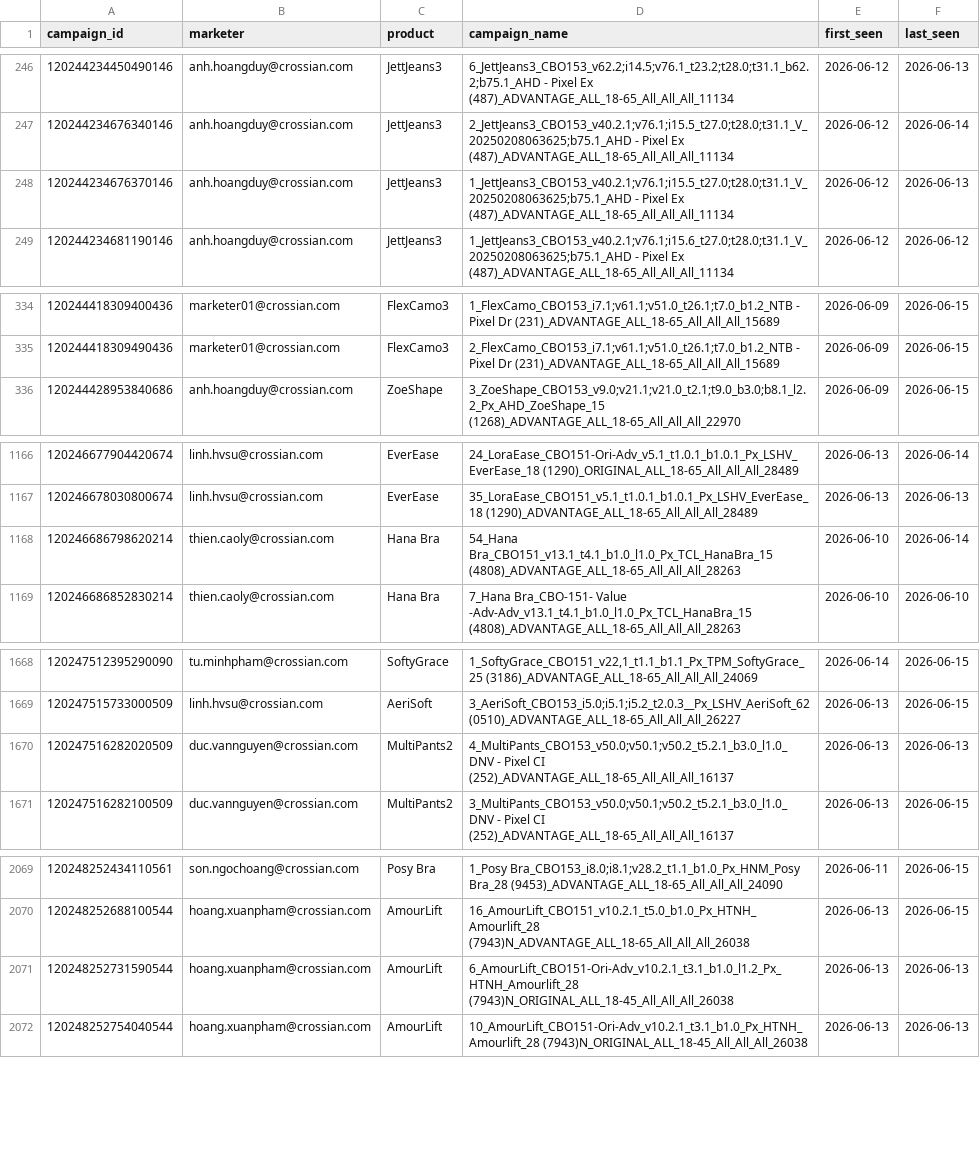
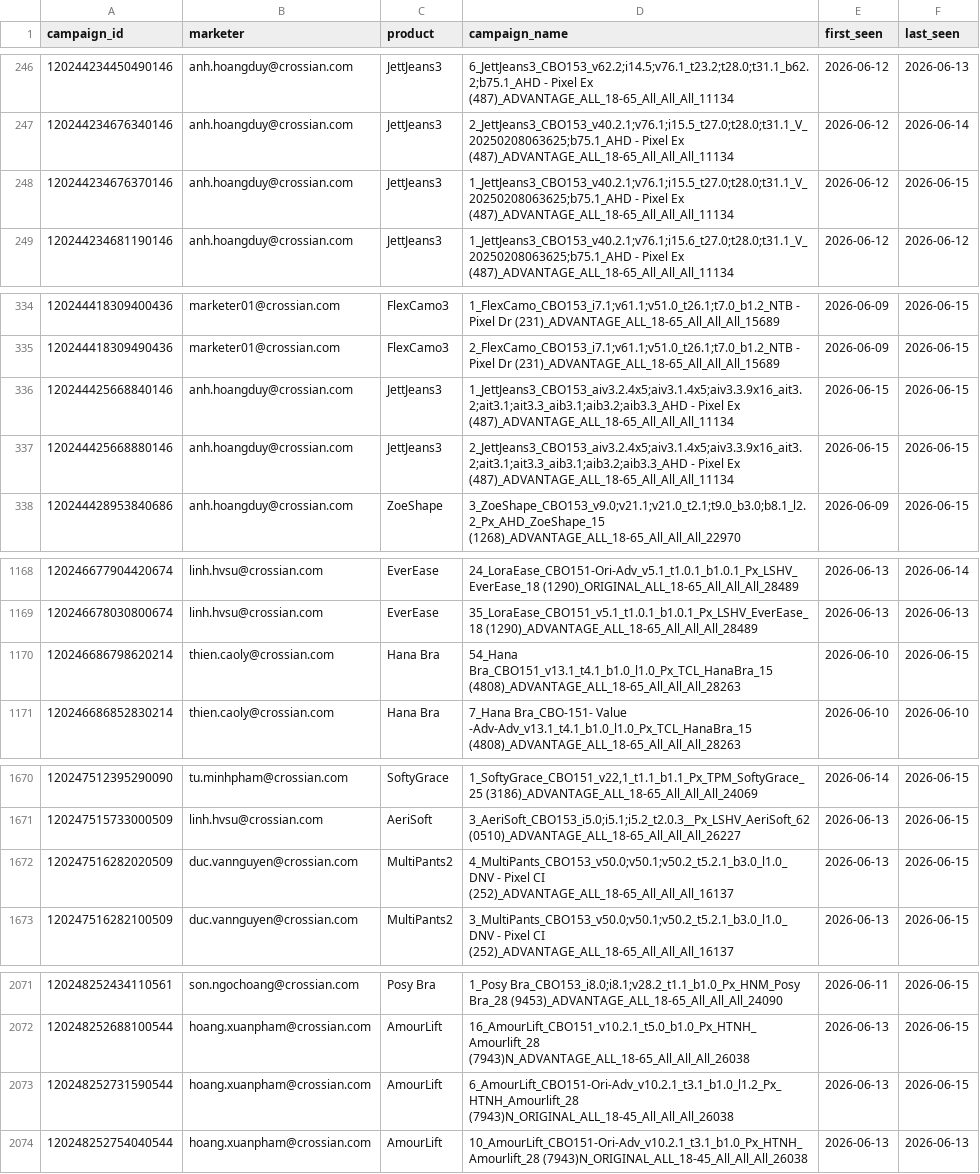
Before and after one commit to binhnguyen-ca/CAMS, a CSV file: data/campaigns.csv, drawn as a sheet; only a part is shown, gaps mark what is left out; the diff covers the shown part only.

```diff
--- a/data/campaigns.csv
+++ b/data/campaigns.csv
@@ -247,3 +247,3 @@ campaign_id,marketer,product,campaign_name,first_seen,last_seen
 120244234676340146,anh.hoangduy@crossian.com,JettJeans3,2_JettJeans3_CBO153_v40.2.1;v76.1;i15.5_t27.0;t28.0;t31.1_V_20250208063625;b75.1_AHD - Pixel Ex (487)_ADVANTAGE_ALL_18-65_All_All_All_11134,2026-06-12,2026-06-14
-120244234676370146,anh.hoangduy@crossian.com,JettJeans3,1_JettJeans3_CBO153_v40.2.1;v76.1;i15.5_t27.0;t28.0;t31.1_V_20250208063625;b75.1_AHD - Pixel Ex (487)_ADVANTAGE_ALL_18-65_All_All_All_11134,2026-06-12,2026-06-13
+120244234676370146,anh.hoangduy@crossian.com,JettJeans3,1_JettJeans3_CBO153_v40.2.1;v76.1;i15.5_t27.0;t28.0;t31.1_V_20250208063625;b75.1_AHD - Pixel Ex (487)_ADVANTAGE_ALL_18-65_All_All_All_11134,2026-06-12,2026-06-15
 120244234681190146,anh.hoangduy@crossian.com,JettJeans3,1_JettJeans3_CBO153_v40.2.1;v76.1;i15.6_t27.0;t28.0;t31.1_V_20250208063625;b75.1_AHD - Pixel Ex (487)_ADVANTAGE_ALL_18-65_All_All_All_11134,2026-06-12,2026-06-12
@@ -335,2 +335,4 @@ campaign_id,marketer,product,campaign_name,first_seen,last_seen
 120244418309490436,marketer01@crossian.com,FlexCamo3,2_FlexCamo_CBO153_i7.1;v61.1;v51.0_t26.1;t7.0_b1.2_NTB - Pixel Dr (231)_ADVANTAGE_ALL_18-65_All_All_All_15689,2026-06-09,2026-06-15
+120244425668840146,anh.hoangduy@crossian.com,JettJeans3,1_JettJeans3_CBO153_aiv3.2.4x5;aiv3.1.4x5;aiv3.3.9x16_ait3.2;ait3.1;ait3.3_aib3.1;aib3.2;aib3.3_AHD - Pixel Ex (487)_ADVANTAGE_ALL_18-65_All_All_All_11134,2026-06-15,2026-06-15
+120244425668880146,anh.hoangduy@crossian.com,JettJeans3,2_JettJeans3_CBO153_aiv3.2.4x5;aiv3.1.4x5;aiv3.3.9x16_ait3.2;ait3.1;ait3.3_aib3.1;aib3.2;aib3.3_AHD - Pixel Ex (487)_ADVANTAGE_ALL_18-65_All_All_All_11134,2026-06-15,2026-06-15
 120244428953840686,anh.hoangduy@crossian.com,ZoeShape,3_ZoeShape_CBO153_v9.0;v21.1;v21.0_t2.1;t9.0_b3.0;b8.1_l2.2_Px_AHD_ZoeShape_15 (1268)_ADVANTAGE_ALL_18-65_All_All_All_22970,2026-06-09,2026-06-15
@@ -1167,3 +1169,3 @@ campaign_id,marketer,product,campaign_name,first_seen,last_seen
 120246678030800674,linh.hvsu@crossian.com,EverEase,35_LoraEase_CBO151_v5.1_t1.0.1_b1.0.1_Px_LSHV_EverEase_18 (1290)_ADVANTAGE_ALL_18-65_All_All_All_28489,2026-06-13,2026-06-13
-120246686798620214,thien.caoly@crossian.com,Hana Bra,54_Hana Bra_CBO151_v13.1_t4.1_b1.0_l1.0_Px_TCL_HanaBra_15 (4808)_ADVANTAGE_ALL_18-65_All_All_All_28263,2026-06-10,2026-06-14
+120246686798620214,thien.caoly@crossian.com,Hana Bra,54_Hana Bra_CBO151_v13.1_t4.1_b1.0_l1.0_Px_TCL_HanaBra_15 (4808)_ADVANTAGE_ALL_18-65_All_All_All_28263,2026-06-10,2026-06-15
 120246686852830214,thien.caoly@crossian.com,Hana Bra,7_Hana Bra_CBO-151- Value -Adv-Adv_v13.1_t4.1_b1.0_l1.0_Px_TCL_HanaBra_15 (4808)_ADVANTAGE_ALL_18-65_All_All_All_28263,2026-06-10,2026-06-10
@@ -1669,3 +1671,3 @@ campaign_id,marketer,product,campaign_name,first_seen,last_seen
 120247515733000509,linh.hvsu@crossian.com,AeriSoft,3_AeriSoft_CBO153_i5.0;i5.1;i5.2_t2.0.3__Px_LSHV_AeriSoft_62 (0510)_ADVANTAGE_ALL_18-65_All_All_All_26227,2026-06-13,2026-06-15
-120247516282020509,duc.vannguyen@crossian.com,MultiPants2,4_MultiPants_CBO153_v50.0;v50.1;v50.2_t5.2.1_b3.0_l1.0_DNV - Pixel CI (252)_ADVANTAGE_ALL_18-65_All_All_All_16137,2026-06-13,2026-06-13
+120247516282020509,duc.vannguyen@crossian.com,MultiPants2,4_MultiPants_CBO153_v50.0;v50.1;v50.2_t5.2.1_b3.0_l1.0_DNV - Pixel CI (252)_ADVANTAGE_ALL_18-65_All_All_All_16137,2026-06-13,2026-06-15
 120247516282100509,duc.vannguyen@crossian.com,MultiPants2,3_MultiPants_CBO153_v50.0;v50.1;v50.2_t5.2.1_b3.0_l1.0_DNV - Pixel CI (252)_ADVANTAGE_ALL_18-65_All_All_All_16137,2026-06-13,2026-06-15
@@ -2070,3 +2072,3 @@ campaign_id,marketer,product,campaign_name,first_seen,last_seen
 120248252688100544,hoang.xuanpham@crossian.com,AmourLift,16_AmourLift_CBO151_v10.2.1_t5.0_b1.0_Px_HTNH_Amourlift_28 (7943)N_ADVANTAGE_ALL_18-65_All_All_All_26038,2026-06-13,2026-06-15
-120248252731590544,hoang.xuanpham@crossian.com,AmourLift,6_AmourLift_CBO151-Ori-Adv_v10.2.1_t3.1_b1.0_l1.2_Px_HTNH_Amourlift_28 (7943)N_ORIGINAL_ALL_18-45_All_All_All_26038,2026-06-13,2026-06-13
+120248252731590544,hoang.xuanpham@crossian.com,AmourLift,6_AmourLift_CBO151-Ori-Adv_v10.2.1_t3.1_b1.0_l1.2_Px_HTNH_Amourlift_28 (7943)N_ORIGINAL_ALL_18-45_All_All_All_26038,2026-06-13,2026-06-15
 120248252754040544,hoang.xuanpham@crossian.com,AmourLift,10_AmourLift_CBO151-Ori-Adv_v10.2.1_t3.1_b1.0_Px_HTNH_Amourlift_28 (7943)N_ORIGINAL_ALL_18-45_All_All_All_26038,2026-06-13,2026-06-13
```
Also changed, not shown: 2 edited cells elsewhere in this file, 1 other file.
